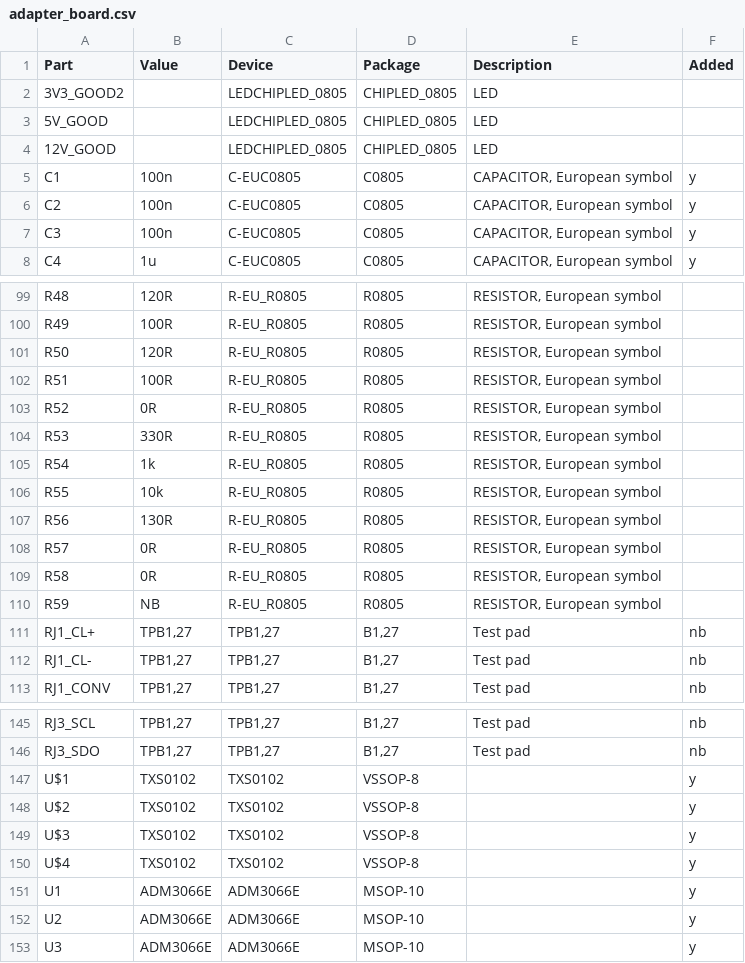
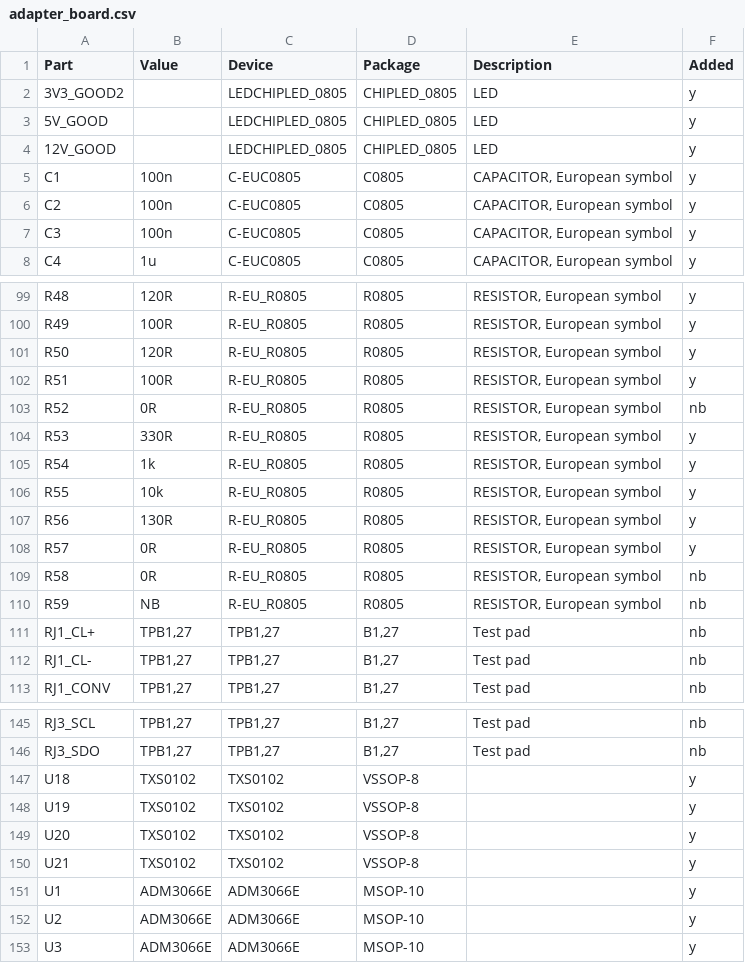
Before and after one commit to RWTH-ACS/dino, a CSV file: hw/fpga-fmc/adapter_board.csv, drawn as a sheet; only a part is shown, gaps mark what is left out; the diff covers the shown part only; the diff names each change by its address in the sheet, - before the commit and + after, or states it on an @@ line.

```diff
--- a/hw/fpga-fmc/adapter_board.csv
+++ b/hw/fpga-fmc/adapter_board.csv
-F2:F4 (Added): (empty)
+F2:F4 (Added): y
-F99:F102 (Added): (empty)
+F99:F102 (Added): y
-F103 (Added): (empty)
+F103 (Added): nb
-F104:F108 (Added): (empty)
+F104:F108 (Added): y
-F109:F110 (Added): (empty)
+F109:F110 (Added): nb
-A147 (Part): U$1
+A147 (Part): U18
-A148 (Part): U$2
+A148 (Part): U19
-A149 (Part): U$3
+A149 (Part): U20
-A150 (Part): U$4
+A150 (Part): U21
```
Also changed, not shown: 70 edited cells elsewhere in this file, 4 other files.
